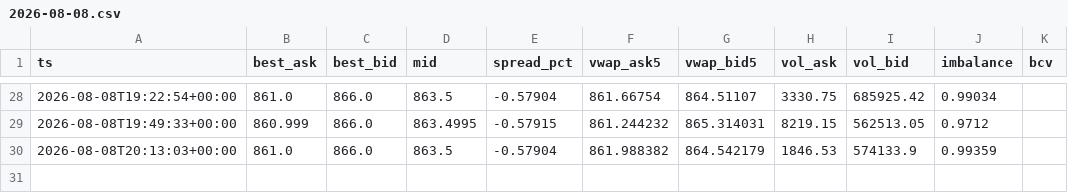
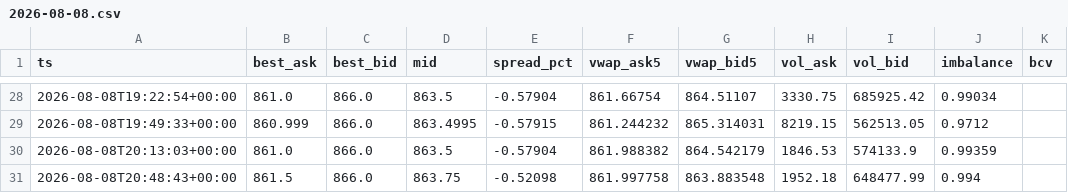
Before and after one commit to fnatic024/p2p-prediction, a CSV file: data/2026-08-08.csv, drawn as a sheet; only a part is shown, gaps mark what is left out; the diff names each change by its address in the sheet, - before the commit and + after, or states it on an @@ line.

```diff
--- a/data/2026-08-08.csv
+++ b/data/2026-08-08.csv
+row 31: 2026-08-08T20:48:43+00:00 | 861.5 | 866.0 | 863.75 | -0.52098 | 861.997758 | 863.883548 | 1952.18 | 648477.99 | 0.994
```
Also changed, not shown: 1 other file.
